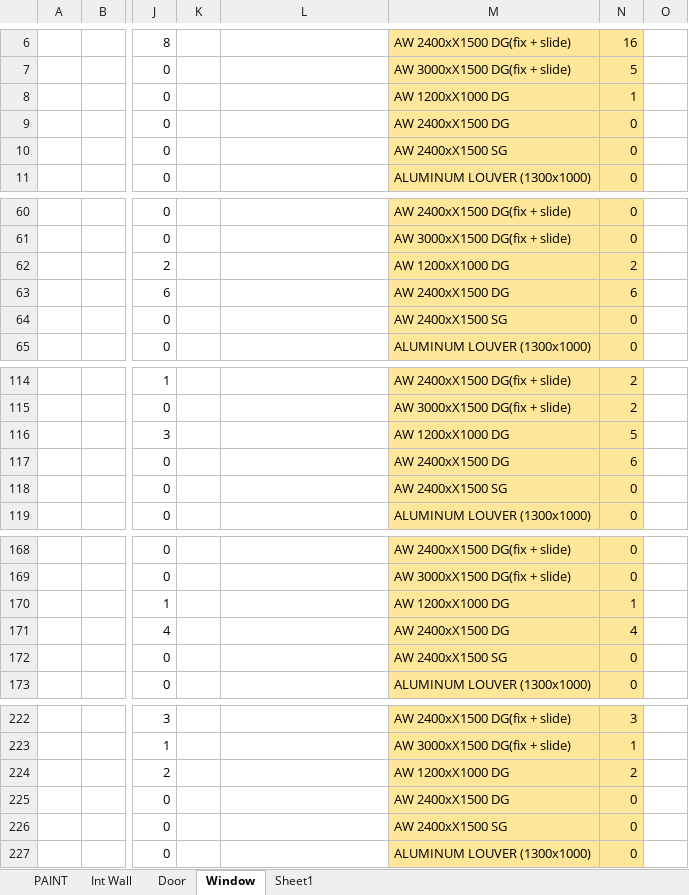
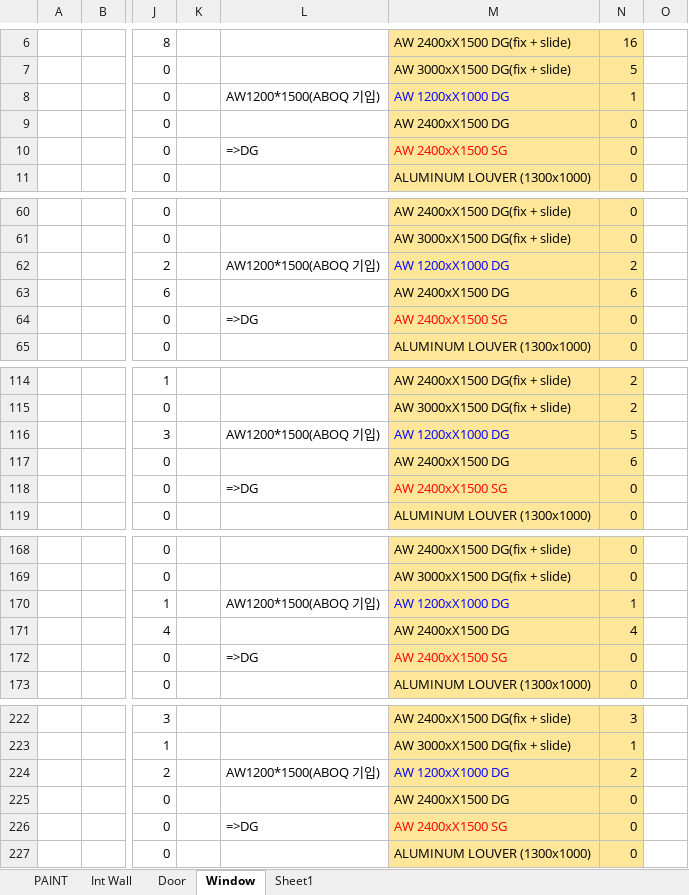
Before and after one commit to hnanmal/mQ, an Excel workbook: etc/documentum/내화및물량/revB/산출근거/UAE FFF_마감물량 산출 근거_부속동.xlsx, sheet Window, drawn as a sheet; only a part is shown, gaps mark what is left out; values as stored, in another font and other column widths than the file's, no borders; the diff covers the shown part only; the diff names each change by its address in the sheet, - before the commit and + after, or states it on an @@ line.

```diff
--- a/etc/documentum/내화및물량/revB/산출근거/UAE FFF_마감물량 산출 근거_부속동.xlsx (sheet Window)
+++ b/etc/documentum/내화및물량/revB/산출근거/UAE FFF_마감물량 산출 근거_부속동.xlsx (sheet Window)
-L8: (empty)
+L8: AW1200*1500(ABOQ 기입)
-M8 text colour: black
+M8 text colour: #0000FF
-L10: (empty)
+L10: =>DG
-M10 text colour: black
+M10 text colour: #FF0000
-L62: (empty)
+L62: AW1200*1500(ABOQ 기입)
-M62 text colour: black
+M62 text colour: #0000FF
-L64: (empty)
+L64: =>DG
-M64 text colour: black
+M64 text colour: #FF0000
-L116: (empty)
+L116: AW1200*1500(ABOQ 기입)
-M116 text colour: black
+M116 text colour: #0000FF
-L118: (empty)
+L118: =>DG
-M118 text colour: black
+M118 text colour: #FF0000
-L170: (empty)
+L170: AW1200*1500(ABOQ 기입)
-M170 text colour: black
+M170 text colour: #0000FF
-L172: (empty)
+L172: =>DG
-M172 text colour: black
+M172 text colour: #FF0000
-L224: (empty)
+L224: AW1200*1500(ABOQ 기입)
-M224 text colour: black
+M224 text colour: #0000FF
-L226: (empty)
+L226: =>DG
-M226 text colour: black
+M226 text colour: #FF0000
```
Also changed, not shown: 2 edited cells and cell formats elsewhere in this sheet, sheet Int Wall, 7 other files.
